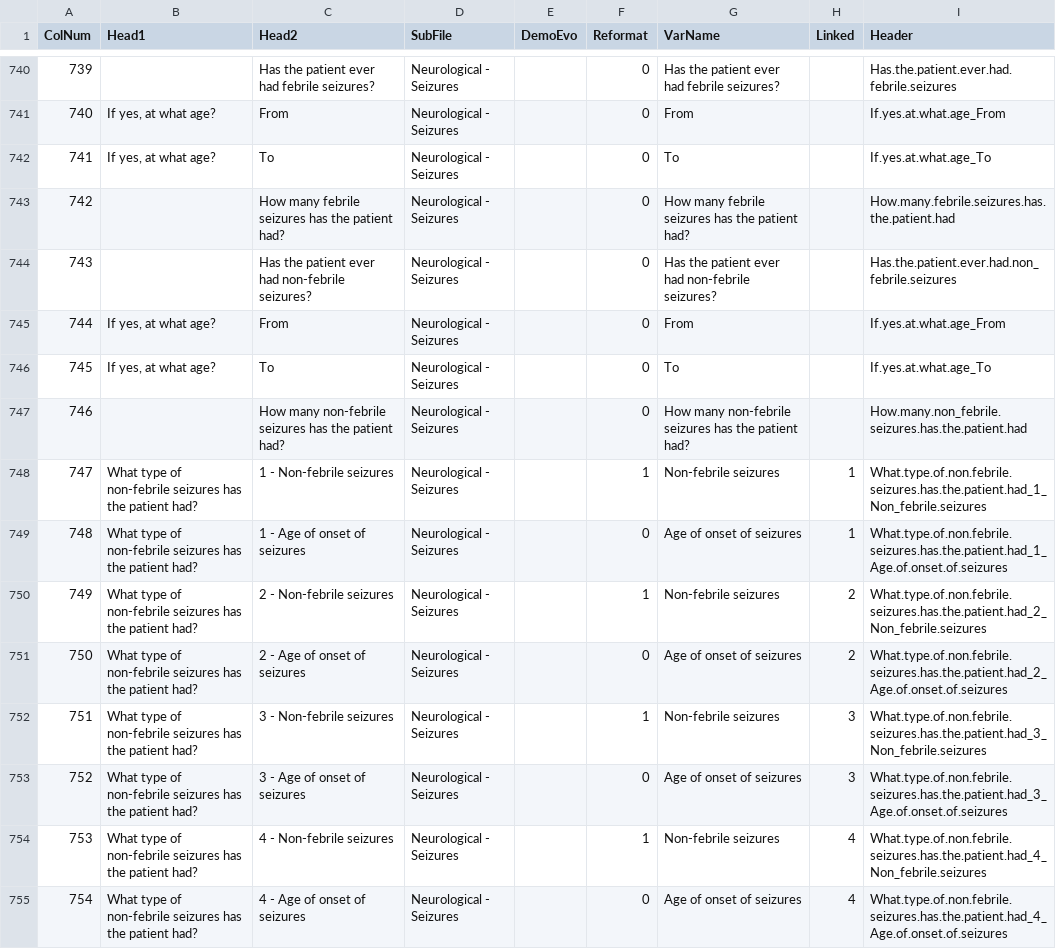
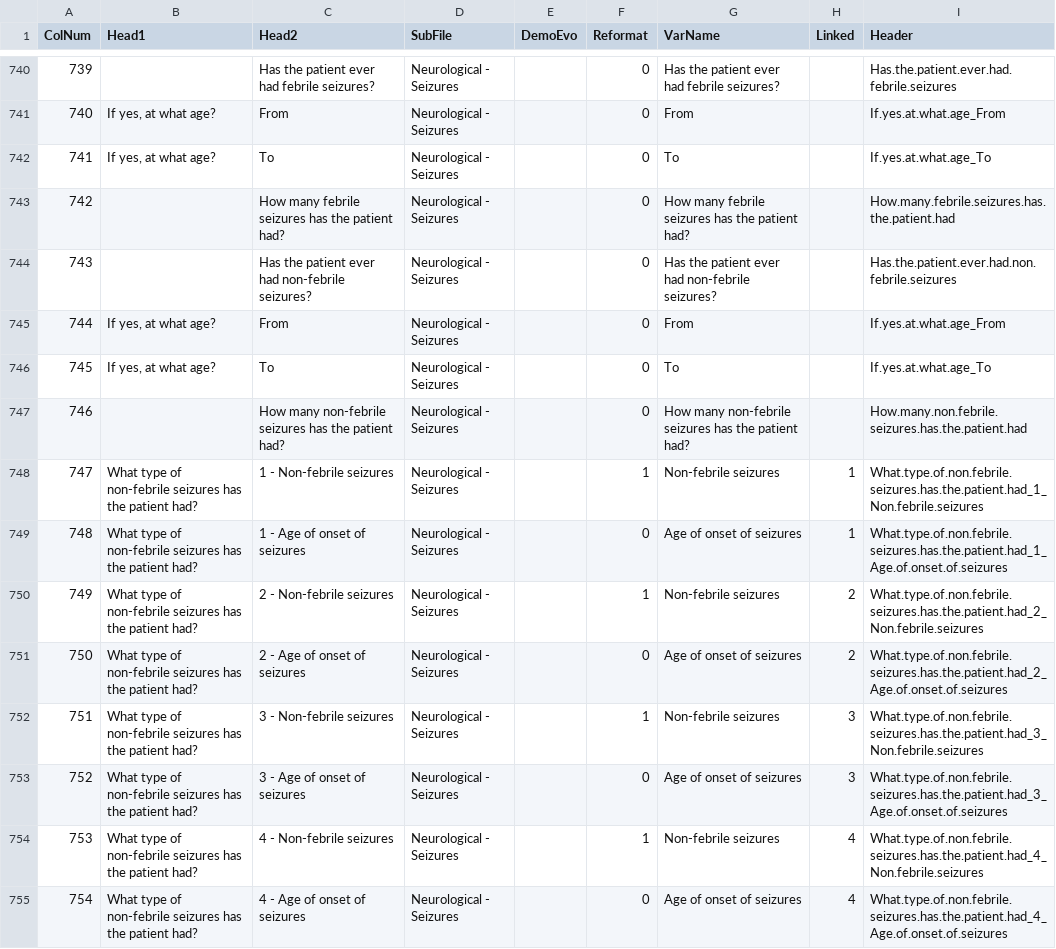
Before and after one commit to hms-dbmi/i2b2-to-PCORNET-CDM, a CSV file: data_projects/pms_dn/pms_registry/R-ETL/premapClinical.csv, drawn as a sheet; only a part is shown, gaps mark what is left out; the diff covers the shown part only.

Commit message:
AVL-176 Fix variable names with non-separating dashes

```diff
--- a/data_projects/pms_dn/pms_registry/R-ETL/premapClinical.csv
+++ b/data_projects/pms_dn/pms_registry/R-ETL/premapClinical.csv
@@ -743,13 +743,13 @@
 742,,"How many febrile seizures has the patient had?","Neurological - Seizures",,0,"How many febrile seizures has the patient had?",,"How.many.febrile.seizures.has.the.patient.had"
-743,,"Has the patient ever had non-febrile seizures?","Neurological - Seizures",,0,"Has the patient ever had non-febrile seizures?",,"Has.the.patient.ever.had.non_febrile.seizures"
+743,,"Has the patient ever had non-febrile seizures?","Neurological - Seizures",,0,"Has the patient ever had non-febrile seizures?",,"Has.the.patient.ever.had.non.febrile.seizures"
 744,"If yes, at what age?","From","Neurological - Seizures",,0,"From",,"If.yes.at.what.age_From"
 745,"If yes, at what age?","To","Neurological - Seizures",,0,"To",,"If.yes.at.what.age_To"
-746,,"How many non-febrile seizures has the patient had?","Neurological - Seizures",,0,"How many non-febrile seizures has the patient had?",,"How.many.non_febrile.seizures.has.the.patient.had"
-747,"What type of non-febrile seizures has the patient had?","1 - Non-febrile seizures","Neurological - Seizures",,1,"Non-febrile seizures","1","What.type.of.non.febrile.seizures.has.the.patient.had_1_Non_febrile.seizures"
+746,,"How many non-febrile seizures has the patient had?","Neurological - Seizures",,0,"How many non-febrile seizures has the patient had?",,"How.many.non.febrile.seizures.has.the.patient.had"
+747,"What type of non-febrile seizures has the patient had?","1 - Non-febrile seizures","Neurological - Seizures",,1,"Non-febrile seizures","1","What.type.of.non.febrile.seizures.has.the.patient.had_1_Non.febrile.seizures"
 748,"What type of non-febrile seizures has the patient had?","1 - Age of onset of seizures","Neurological - Seizures",,0,"Age of onset of seizures","1","What.type.of.non.febrile.seizures.has.the.patient.had_1_Age.of.onset.of.seizures"
-749,"What type of non-febrile seizures has the patient had?","2 - Non-febrile seizures","Neurological - Seizures",,1,"Non-febrile seizures","2","What.type.of.non.febrile.seizures.has.the.patient.had_2_Non_febrile.seizures"
+749,"What type of non-febrile seizures has the patient had?","2 - Non-febrile seizures","Neurological - Seizures",,1,"Non-febrile seizures","2","What.type.of.non.febrile.seizures.has.the.patient.had_2_Non.febrile.seizures"
 750,"What type of non-febrile seizures has the patient had?","2 - Age of onset of seizures","Neurological - Seizures",,0,"Age of onset of seizures","2","What.type.of.non.febrile.seizures.has.the.patient.had_2_Age.of.onset.of.seizures"
-751,"What type of non-febrile seizures has the patient had?","3 - Non-febrile seizures","Neurological - Seizures",,1,"Non-febrile seizures","3","What.type.of.non.febrile.seizures.has.the.patient.had_3_Non_febrile.seizures"
+751,"What type of non-febrile seizures has the patient had?","3 - Non-febrile seizures","Neurological - Seizures",,1,"Non-febrile seizures","3","What.type.of.non.febrile.seizures.has.the.patient.had_3_Non.febrile.seizures"
 752,"What type of non-febrile seizures has the patient had?","3 - Age of onset of seizures","Neurological - Seizures",,0,"Age of onset of seizures","3","What.type.of.non.febrile.seizures.has.the.patient.had_3_Age.of.onset.of.seizures"
-753,"What type of non-febrile seizures has the patient had?","4 - Non-febrile seizures","Neurological - Seizures",,1,"Non-febrile seizures","4","What.type.of.non.febrile.seizures.has.the.patient.had_4_Non_febrile.seizures"
+753,"What type of non-febrile seizures has the patient had?","4 - Non-febrile seizures","Neurological - Seizures",,1,"Non-febrile seizures","4","What.type.of.non.febrile.seizures.has.the.patient.had_4_Non.febrile.seizures"
 754,"What type of non-febrile seizures has the patient had?","4 - Age of onset of seizures","Neurological - Seizures",,0,"Age of onset of seizures","4","What.type.of.non.febrile.seizures.has.the.patient.had_4_Age.of.onset.of.seizures"
```
Also changed, not shown: 20 edited cells elsewhere in this file, data_projects/pms_dn/pms_registry/R-ETL/premapDevelopmental.csv, 1 other file.
